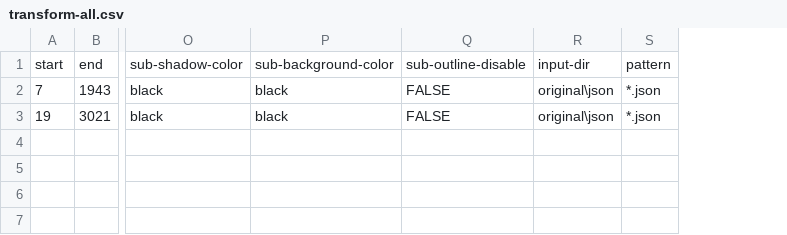
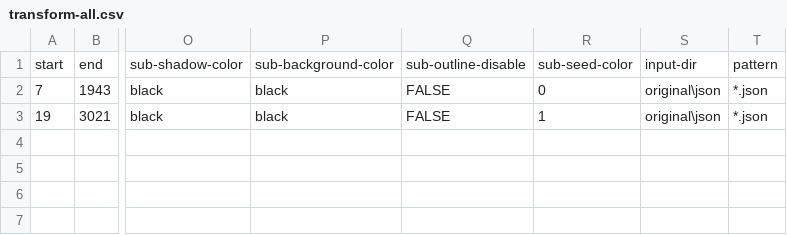
Before and after one commit to saulm314/TwitchChatOffset, a CSV file: templates/transform-all.csv, drawn as a sheet; only a part is shown, gaps mark what is left out; the diff names each change by its address in the sheet, - before the commit and + after, or states it on an @@ line.

Commit message:
Update CSV templates

```diff
--- a/templates/transform-all.csv
+++ b/templates/transform-all.csv
+column R, rows 1-3: sub-seed-color | 0 | 1
```
Also changed, not shown: templates/transform-many.csv.
